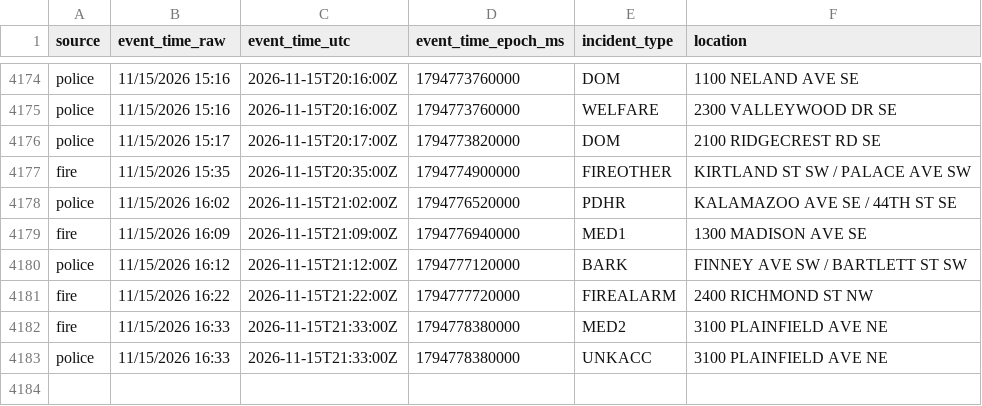
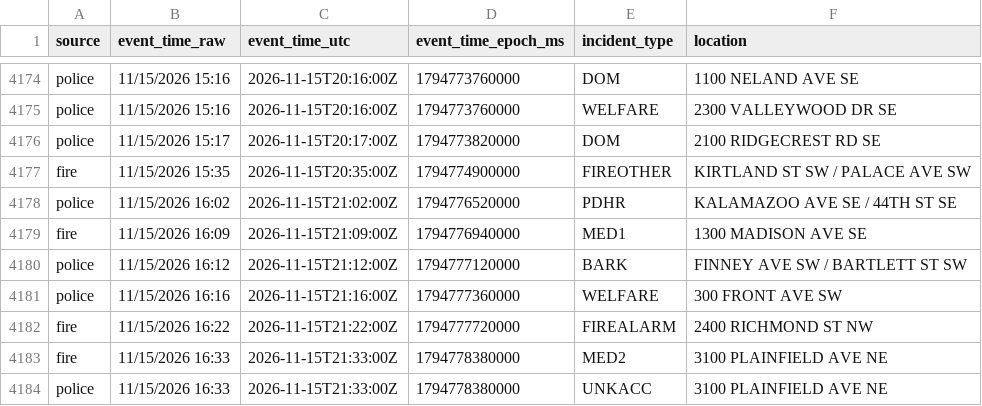
Before and after one commit to Cantica-Systems/kent-co-mi-dispatch, a CSV file: data/grcity/2026-11.csv, drawn as a sheet; only a part is shown, gaps mark what is left out.

```diff
--- a/data/grcity/2026-11.csv
+++ b/data/grcity/2026-11.csv
@@ -4180,2 +4180,3 @@ fire,11/15/2026 16:09,2026-11-15T21:09:00Z,1794776940000,MED1,1300 MADISON AVE S
 police,11/15/2026 16:12,2026-11-15T21:12:00Z,1794777120000,BARK,FINNEY AVE SW / BARTLETT ST SW
+police,11/15/2026 16:16,2026-11-15T21:16:00Z,1794777360000,WELFARE,300 FRONT AVE SW
 fire,11/15/2026 16:22,2026-11-15T21:22:00Z,1794777720000,FIREALARM,2400 RICHMOND ST NW
```
Also changed, not shown: data/kent/2026-11.csv, 3 other files.
